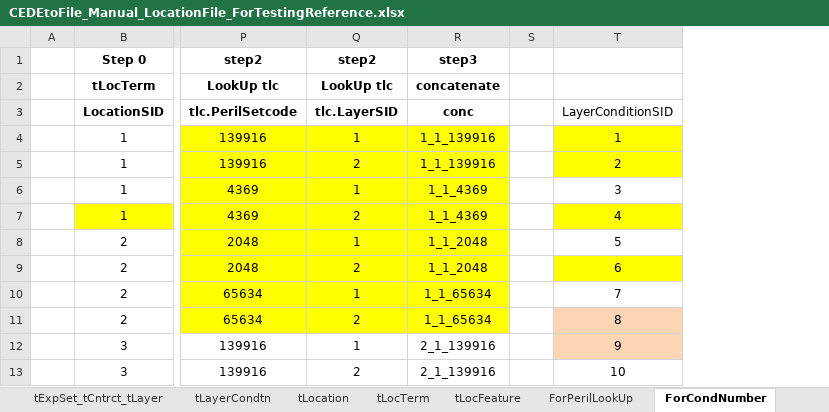
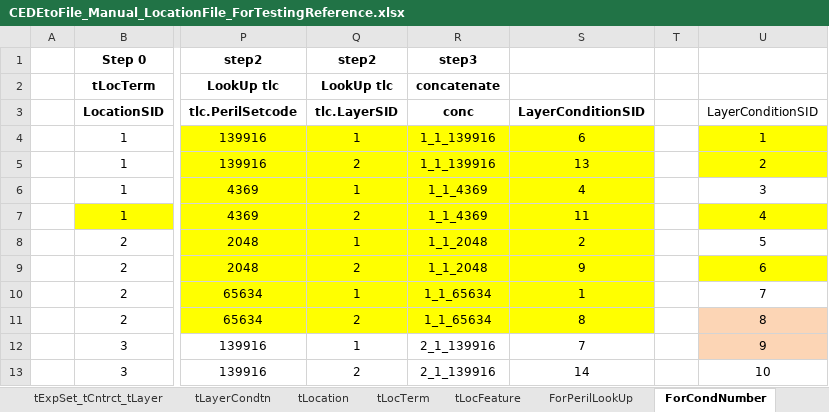
Before and after one commit to paulroden/ITWG---AIR-CEDE-to-OED-file, an Excel workbook: testing/CEDEtoFile_Manual_LocationFile_ForTestingReference.xlsx, sheet ForCondNumber, drawn as a sheet; only a part is shown, gaps mark what is left out; values as stored, in another font and other column widths than the file's, no borders; the diff names each change by its address in the sheet, - before the commit and + after, or states it on an @@ line.

```diff
--- a/testing/CEDEtoFile_Manual_LocationFile_ForTestingReference.xlsx (sheet ForCondNumber)
+++ b/testing/CEDEtoFile_Manual_LocationFile_ForTestingReference.xlsx (sheet ForCondNumber)
+column S, rows 3-13: LayerConditionSID | 6 | 13 | 4 | 11 | 2 | 9 | 1 | 8 | 7 | 14
```
Also changed, not shown: sheet OED_LocFile, testing/CEDEtoFile_Manual_AccountFile_ForTestingReference.xlsx, 7 other files.
